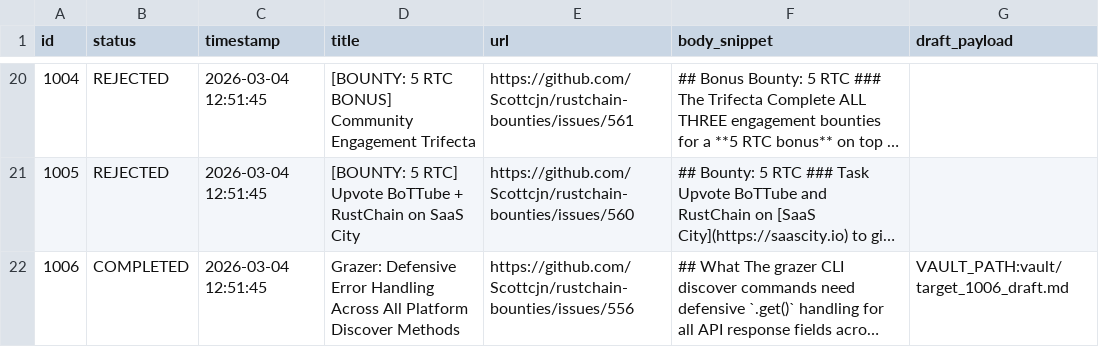
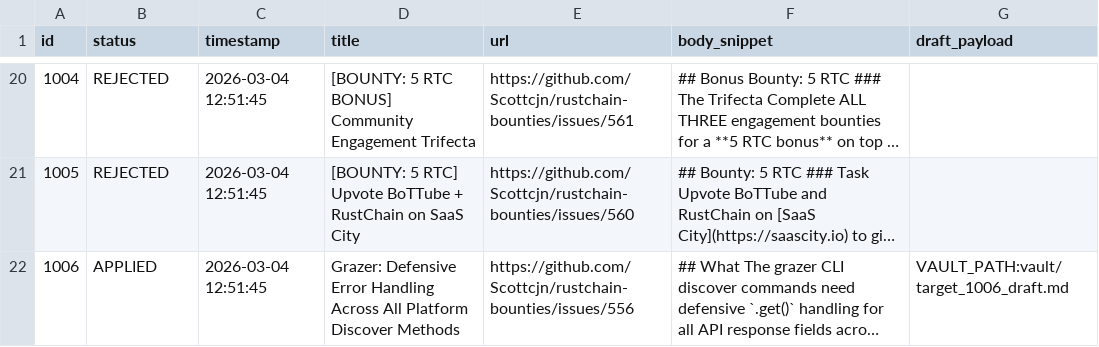
Before and after one commit to Bill0151/Sovereign-Skein, a CSV file: bounty_backlog.csv, drawn as a sheet; only a part is shown, gaps mark what is left out; long unchanged cells end in …; the diff names each change by its address in the sheet, - before the commit and + after, or states it on an @@ line.

Commit message:
Update bounty_backlog.csv

```diff
--- a/bounty_backlog.csv
+++ b/bounty_backlog.csv
-B22 (status): COMPLETED
+B22 (status): APPLIED
```
